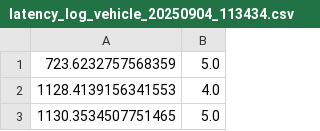
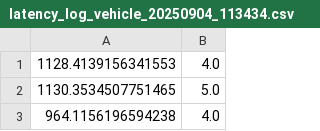
Before and after one commit to tungkaG/Frenetix-Motion-Planner, a CSV file: important_logs/latency_log_vehicle_20250904_113434.csv, drawn as a sheet; only a part is shown; the shorter side is filled out with more unchanged rows.

```diff
--- a/important_logs/latency_log_vehicle_20250904_113434.csv
+++ b/important_logs/latency_log_vehicle_20250904_113434.csv
@@ -1,2 +1 @@
-723.6232757568359,5.0
 1128.4139156341553,4.0
```
Also changed, not shown: important_logs/latency_log_vehicle_20250904_122044.csv, important_logs/latency_log_vehicle_20250904_122827.csv, 4 other files.
